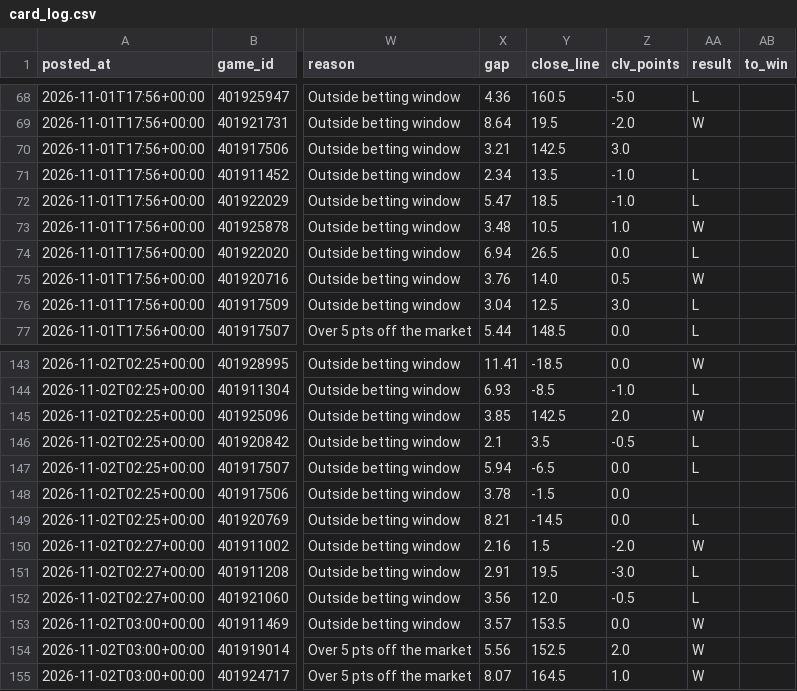
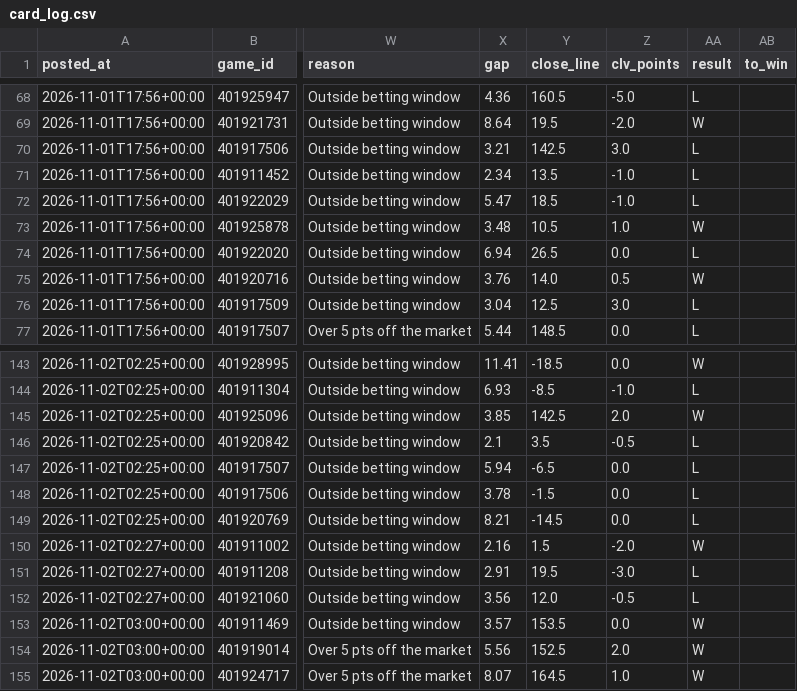
Before and after one commit to patjennings96-ctrl/ncaab-edge-board, a CSV file: data/history/card_log.csv, drawn as a sheet; only a part is shown, gaps mark what is left out; the diff names each change by its address in the sheet, - before the commit and + after, or states it on an @@ line.

```diff
--- a/data/history/card_log.csv
+++ b/data/history/card_log.csv
-AA70 (result): (empty)
+AA70 (result): L
-AA148 (result): (empty)
+AA148 (result): L
```
Also changed, not shown: 3 other files.
